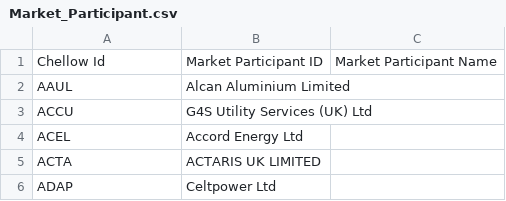
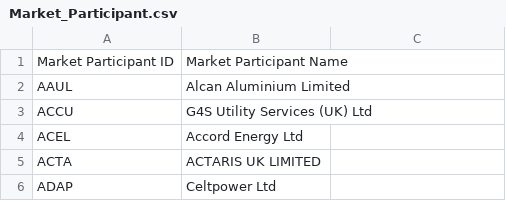
Before and after one commit to WessexWater/chellow, a CSV file: chellow/web/WEB-INF/mdd/Market_Participant.csv, drawn as a sheet; only a part is shown.

```diff
--- a/chellow/web/WEB-INF/mdd/Market_Participant.csv
+++ b/chellow/web/WEB-INF/mdd/Market_Participant.csv
@@ -1,2 +1,2 @@
-Chellow Id,Market Participant ID,Market Participant Name
+Market Participant ID,Market Participant Name
 AAUL,Alcan Aluminium Limited
```
Also changed, not shown: 15 other files.
